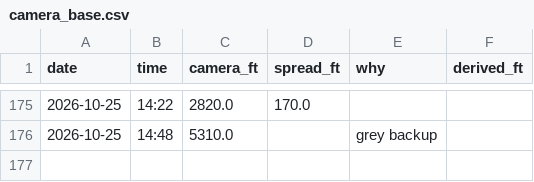
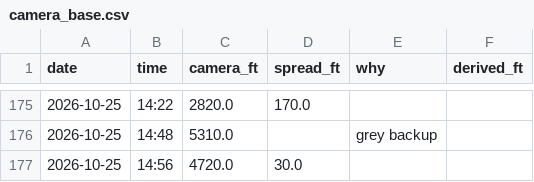
Before and after one commit to aukaka-9898/kula-today, a CSV file: docs/camera_base.csv, drawn as a sheet; only a part is shown, gaps mark what is left out.

```diff
--- a/docs/camera_base.csv
+++ b/docs/camera_base.csv
@@ -176 +176,2 @@ date,time,camera_ft,spread_ft,why,derived_ft
 2026-10-25,14:48,5310.0,,grey backup,
+2026-10-25,14:56,4720.0,30.0,,
```
Also changed, not shown: docs/camera_log.csv, docs/makapuu_gap.csv, 17 other files.
